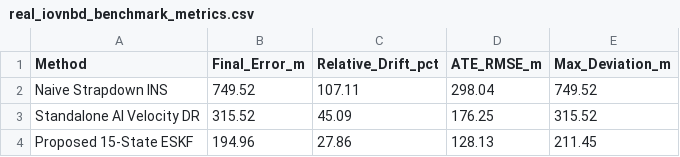
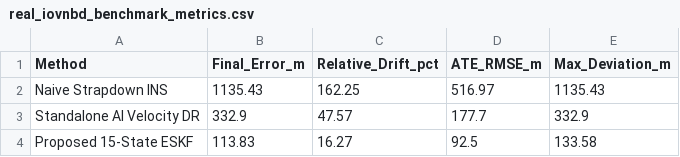
Before and after one commit to akashmishra1910/DEAD-RECKONING-, a CSV file: figures/real_iovnbd_benchmark_metrics.csv, drawn as a sheet.

Commit message:
feat(eskf): complete Step 4B-C unified FLU+ENU ESKF and Step 4C authentic IO-VNBD benchmark

```diff
--- a/figures/real_iovnbd_benchmark_metrics.csv
+++ b/figures/real_iovnbd_benchmark_metrics.csv
@@ -1,4 +1,4 @@
 Method,Final_Error_m,Relative_Drift_pct,ATE_RMSE_m,Max_Deviation_m
-Naive Strapdown INS,749.52,107.11,298.04,749.52
-Standalone AI Velocity DR,315.52,45.09,176.25,315.52
-Proposed 15-State ESKF,194.96,27.86,128.13,211.45
+Naive Strapdown INS,1135.43,162.25,516.97,1135.43
+Standalone AI Velocity DR,332.9,47.57,177.7,332.9
+Proposed 15-State ESKF,113.83,16.27,92.5,133.58
```
Also changed, not shown: 42 other files.
